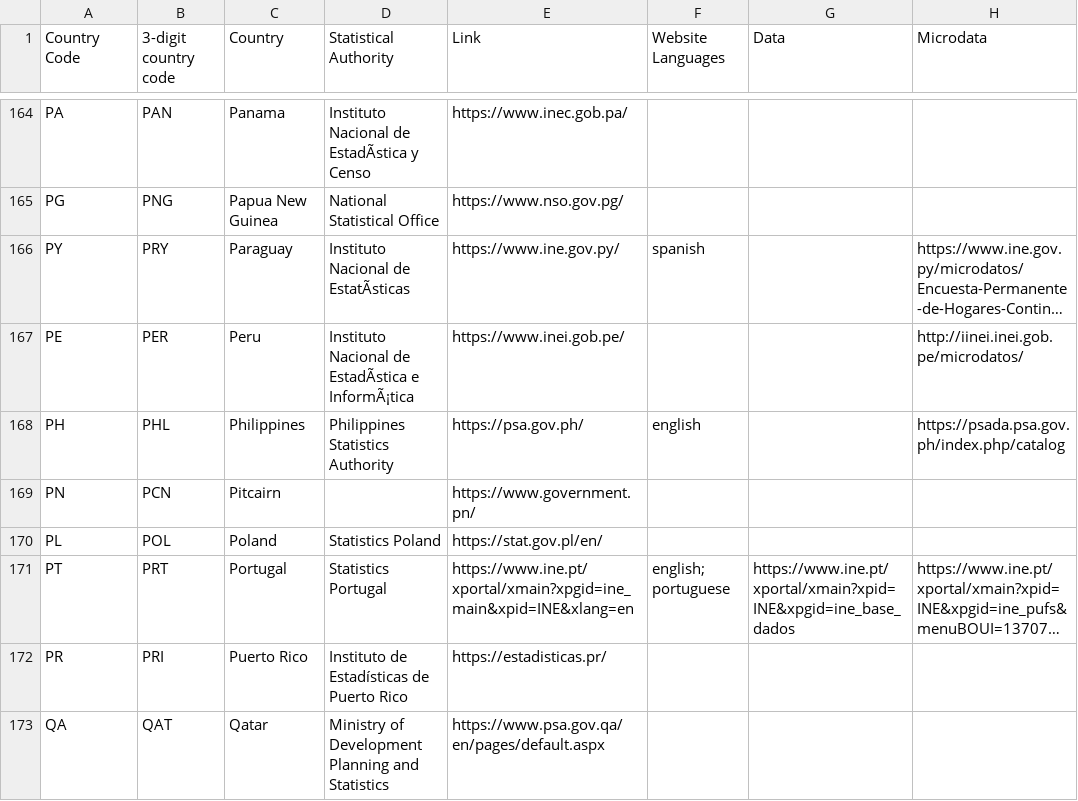
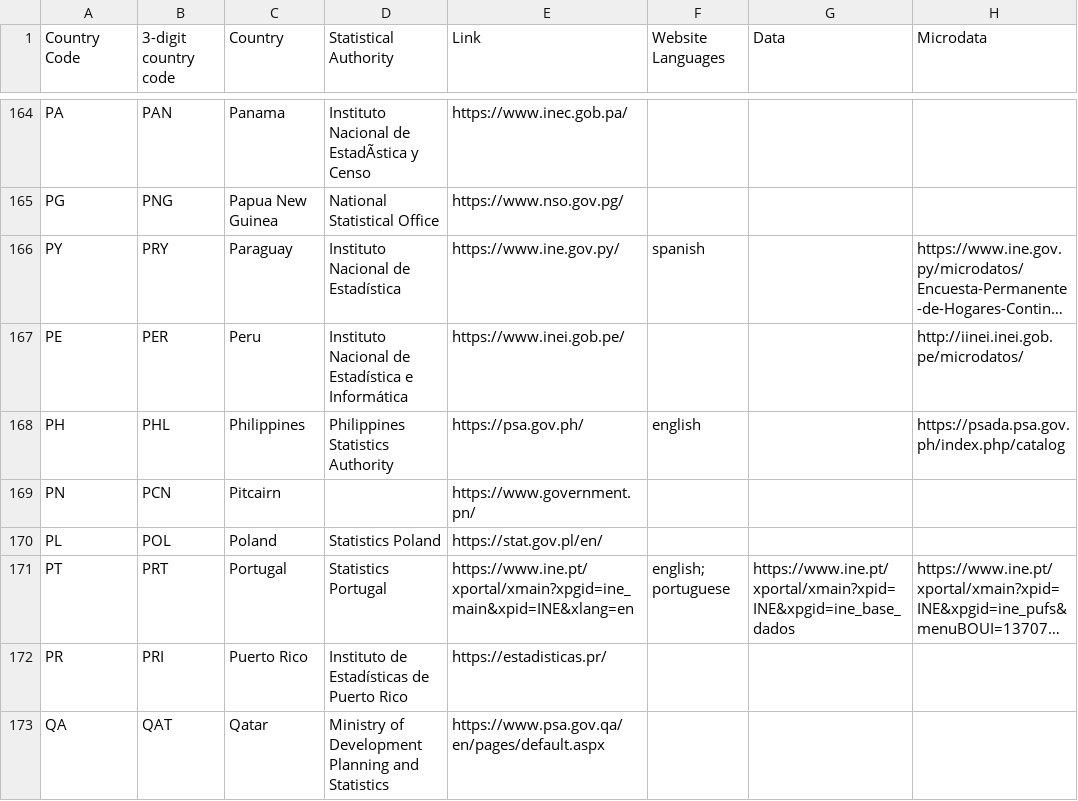
Before and after one commit to jdickinson202/national_statistical, a CSV file: countries_statistical_authorities.csv, drawn as a sheet; only a part is shown, gaps mark what is left out; long unchanged cells end in …; the diff names each change by its address in the sheet, - before the commit and + after, or states it on an @@ line.

Commit message:
Peru and paraguay name updates
updated the names of the Peruvian and Paraguayan statistical agencies for proper grammar and spelling.

```diff
--- a/countries_statistical_authorities.csv
+++ b/countries_statistical_authorities.csv
-D166 (Statistical Authority): Instituto Nacional de EstatÃsticas
+D166 (Statistical Authority): Instituto Nacional de Estadística
-D167 (Statistical Authority): …Nacional de EstadÃstica e InformÃ¡tica
+D167 (Statistical Authority): …Nacional de Estadística e Informática
```
